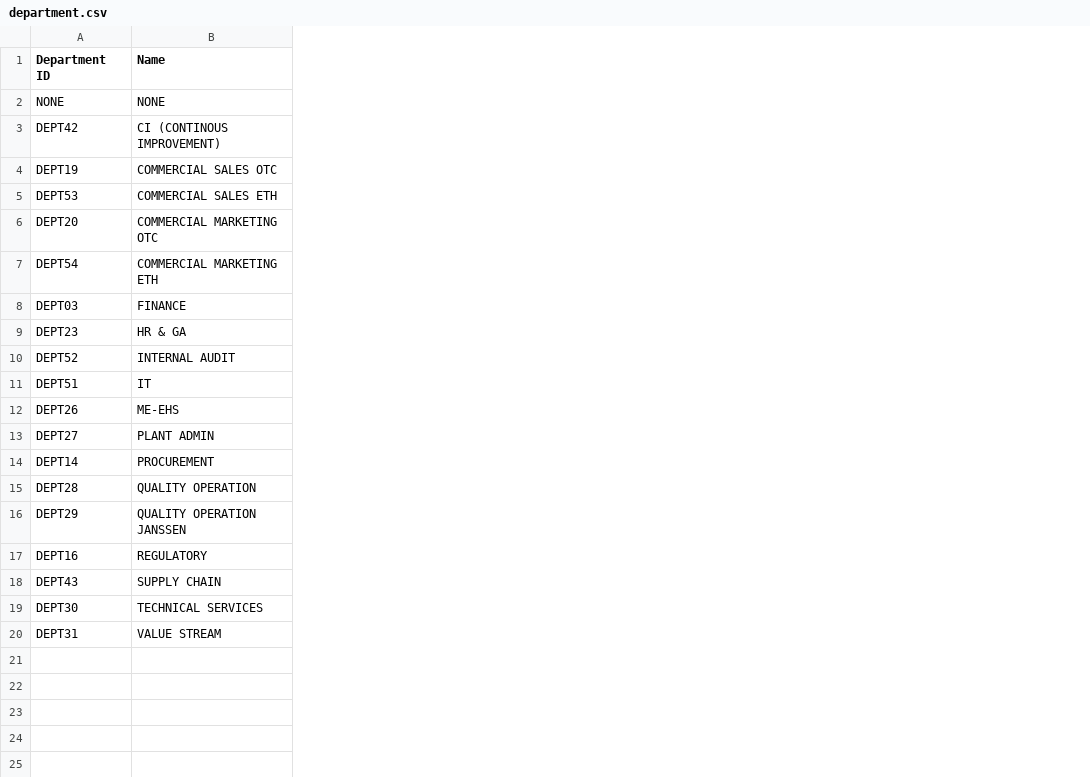
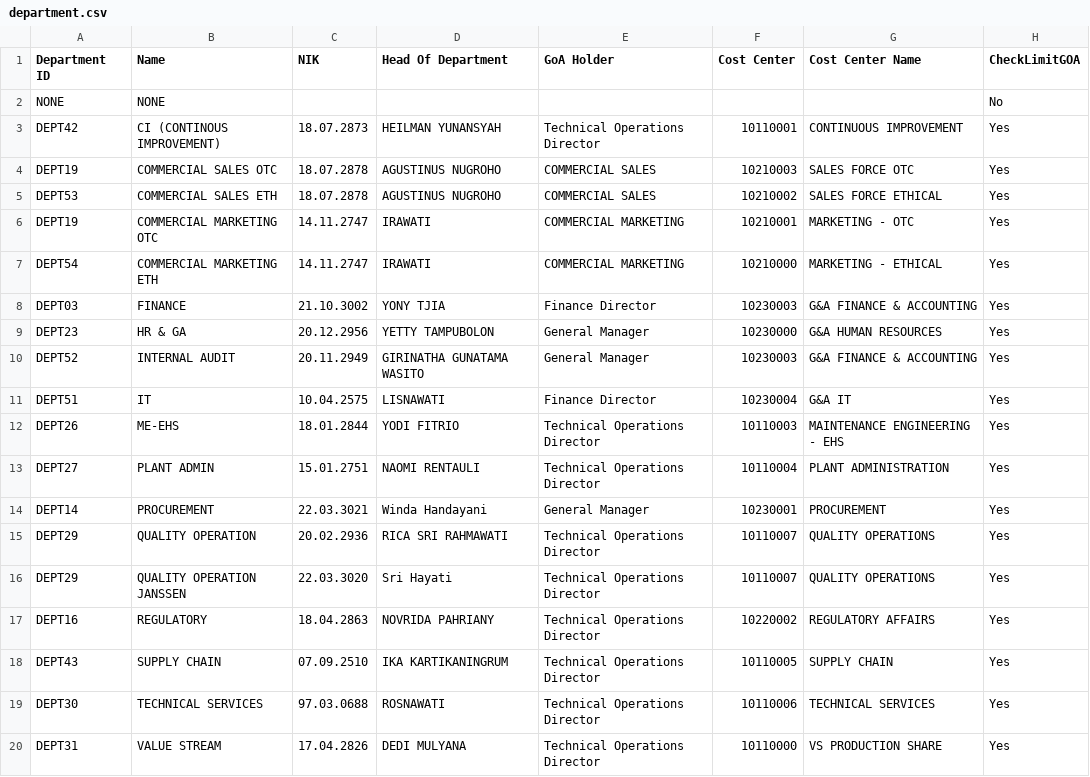
Before and after one commit to andiFebianto123/Expense-Claim, a CSV file: storage/app/data/department.csv, drawn as a sheet; the diff names each change by its address in the sheet, - before the commit and + after, or states it on an @@ line.

```diff
--- a/storage/app/data/department.csv
+++ b/storage/app/data/department.csv
+column C (NIK), rows 3-20: 18.07.2873 | 18.07.2878 | 18.07.2878 | 14.11.2747 | 14.11.2747 | 21.10.3002 | 20.12.2956 | 20.11.2949 | 10.04.2575 | 18.01.2844 | 15.01.2751 | 22.03.3021 | 20.02.2936 | 22.03.3020 | 18.04.2863 | 07.09.2510 | 97.03.0688 | 17.04.2826
+column D (Head Of Department), rows 3-20: HEILMAN YUNANSYAH | AGUSTINUS NUGROHO | AGUSTINUS NUGROHO | IRAWATI | IRAWATI | YONY TJIA | YETTY TAMPUBOLON | GIRINATHA GUNATAMA WASITO | LISNAWATI | YODI FITRIO | NAOMI RENTAULI | Winda Handayani | RICA SRI RAHMAWATI | Sri Hayati | NOVRIDA PAHRIANY | IKA KARTIKANINGRUM | ROSNAWATI | DEDI MULYANA
+column E (GoA Holder), rows 3-20: Technical Operations Director | COMMERCIAL SALES | COMMERCIAL SALES | COMMERCIAL MARKETING | COMMERCIAL MARKETING | Finance Director | General Manager | General Manager | Finance Director | Technical Operations Director | Technical Operations Director | General Manager | Technical Operations Director | Technical Operations Director | Technical Operations Director | Technical Operations Director | Technical Operations Director | Technical Operations Director
+column F (Cost Center), rows 3-20: 10110001 | 10210003 | 10210002 | 10210001 | 10210000 | 10230003 | 10230000 | 10230003 | 10230004 | 10110003 | 10110004 | 10230001 | 10110007 | 10110007 | 10220002 | 10110005 | 10110006 | 10110000
+column G (Cost Center Name), rows 3-20: CONTINUOUS IMPROVEMENT | SALES FORCE OTC | SALES FORCE ETHICAL | MARKETING - OTC | MARKETING - ETHICAL | G&A FINANCE & ACCOUNTING | G&A HUMAN RESOURCES | G&A FINANCE & ACCOUNTING | G&A IT | MAINTENANCE ENGINEERING - EHS | PLANT ADMINISTRATION | PROCUREMENT | QUALITY OPERATIONS | QUALITY OPERATIONS | REGULATORY AFFAIRS | SUPPLY CHAIN | TECHNICAL SERVICES | VS PRODUCTION SHARE
+column H (CheckLimitGOA), rows 2-20: No | Yes | Yes | Yes | Yes | Yes | Yes | Yes | Yes | Yes | Yes | Yes | Yes | Yes | Yes | Yes | Yes | Yes | Yes
-A6 (Department ID): DEPT20
+A6 (Department ID): DEPT19
-A15 (Department ID): DEPT28
+A15 (Department ID): DEPT29
```
Also changed, not shown: storage/app/data/users.csv, 9 other files.
